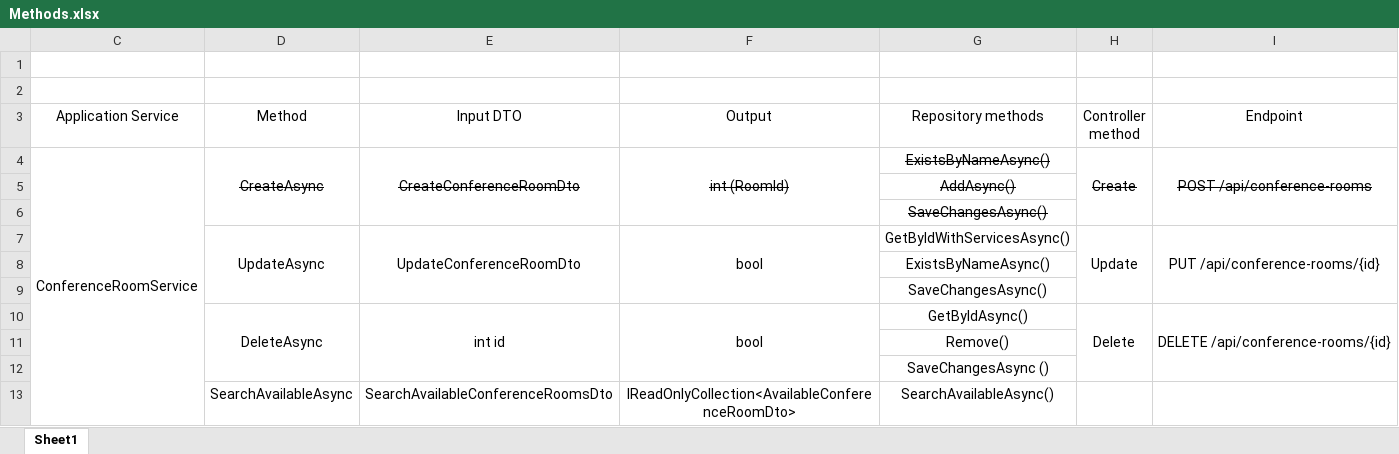
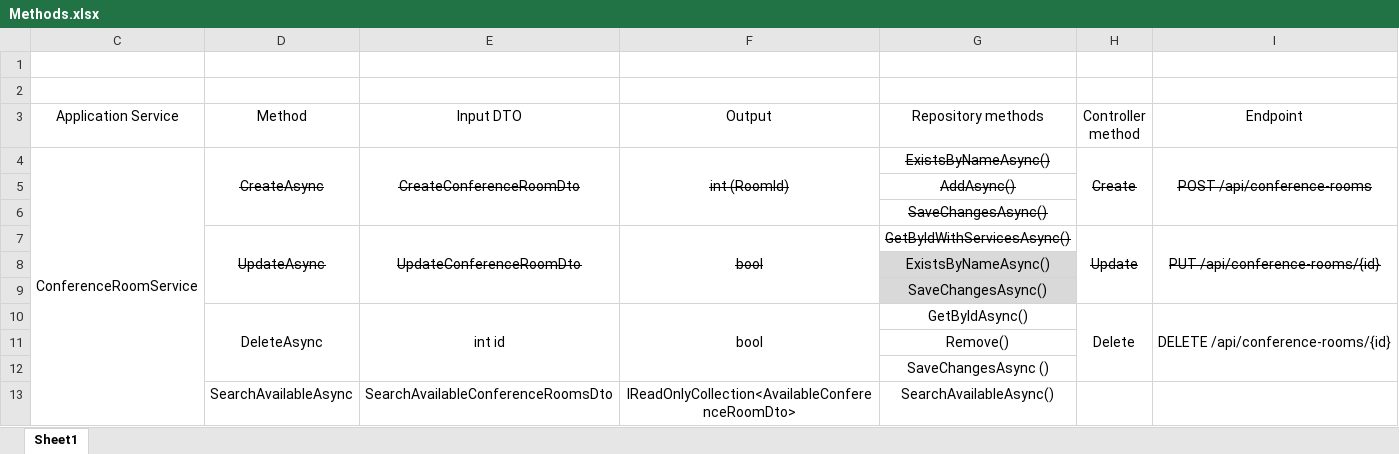
Before and after one commit to Peter42306/ConferenceRoomBooking, an Excel workbook: docs/Methods.xlsx, sheet Sheet1, drawn as a sheet; only a part is shown; values as stored, in another font and other column widths than the file's, no borders; the diff names each change by its address in the sheet, - before the commit and + after, or states it on an @@ line.

```diff
--- a/docs/Methods.xlsx (sheet Sheet1)
+++ b/docs/Methods.xlsx (sheet Sheet1)
-D7:I7 strikethrough: off
+D7:I7 strikethrough: on
-G8:G9 fill: none
+G8:G9 fill: #D9D9D9
```
Also changed, not shown: 6 other files.
